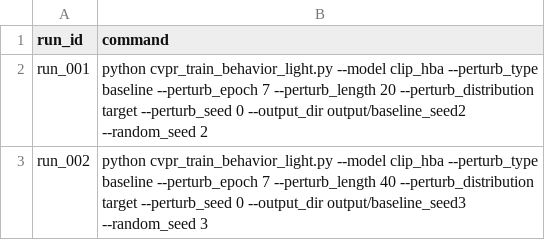
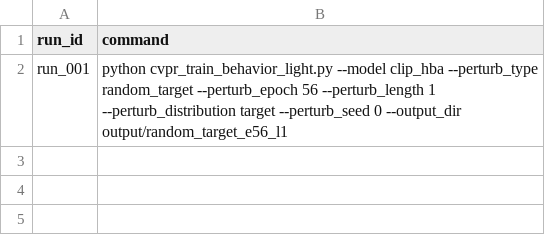
Before and after one commit to marrenj/cvpr_perturbations, a TSV file: clip_hba_behavior/training_scripts/experiment_runs.tsv, drawn as a sheet.

```diff
--- a/clip_hba_behavior/training_scripts/experiment_runs.tsv
+++ b/clip_hba_behavior/training_scripts/experiment_runs.tsv
@@ -1,3 +1,2 @@
 run_id	command
-run_001	python cvpr_train_behavior_light.py --model clip_hba --perturb_type baseline --perturb_epoch 7 --perturb_length 20 --perturb_distribution target --perturb_seed 0 --output_dir output/baseline_seed2 --random_seed 2
-run_002	python cvpr_train_behavior_light.py --model clip_hba --perturb_type baseline --perturb_epoch 7 --perturb_length 40 --perturb_distribution target --perturb_seed 0 --output_dir output/baseline_seed3 --random_seed 3
+run_001	python cvpr_train_behavior_light.py --model clip_hba --perturb_type random_target --perturb_epoch 56 --perturb_length 1 --perturb_distribution target --perturb_seed 0 --output_dir output/random_target_e56_l1
```
Also changed, not shown: 18 other files.
